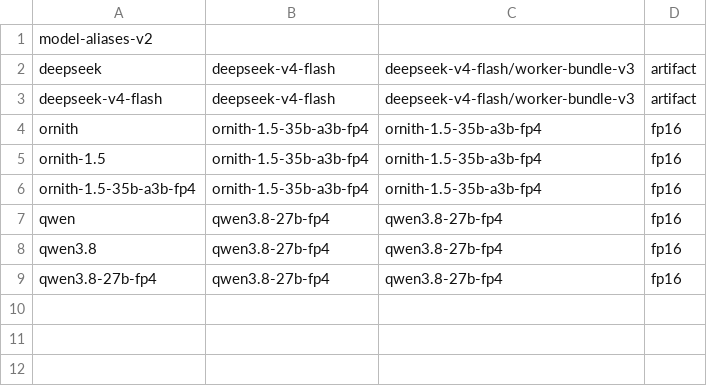
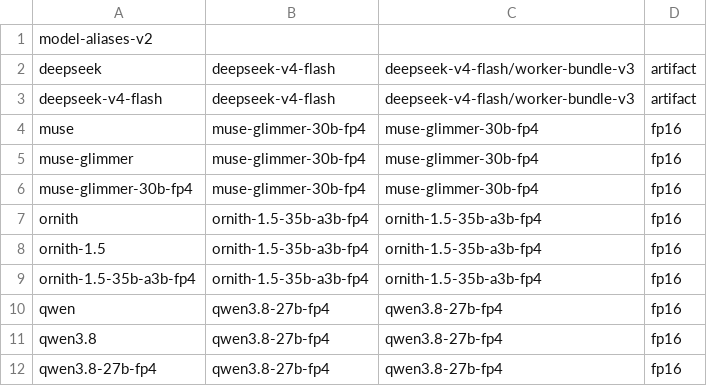
Before and after one commit to vmelnic/quantum-llm, a TSV file: ops/model-aliases.tsv, drawn as a sheet; the diff names each change by its address in the sheet, - before the commit and + after, or states it on an @@ line.

```diff
--- a/ops/model-aliases.tsv
+++ b/ops/model-aliases.tsv
+row 4: muse | muse-glimmer-30b-fp4 | muse-glimmer-30b-fp4 | fp16
+row 5: muse-glimmer | muse-glimmer-30b-fp4 | muse-glimmer-30b-fp4 | fp16
+row 6: muse-glimmer-30b-fp4 | muse-glimmer-30b-fp4 | muse-glimmer-30b-fp4 | fp16
```
Also changed, not shown: 35 other files.
